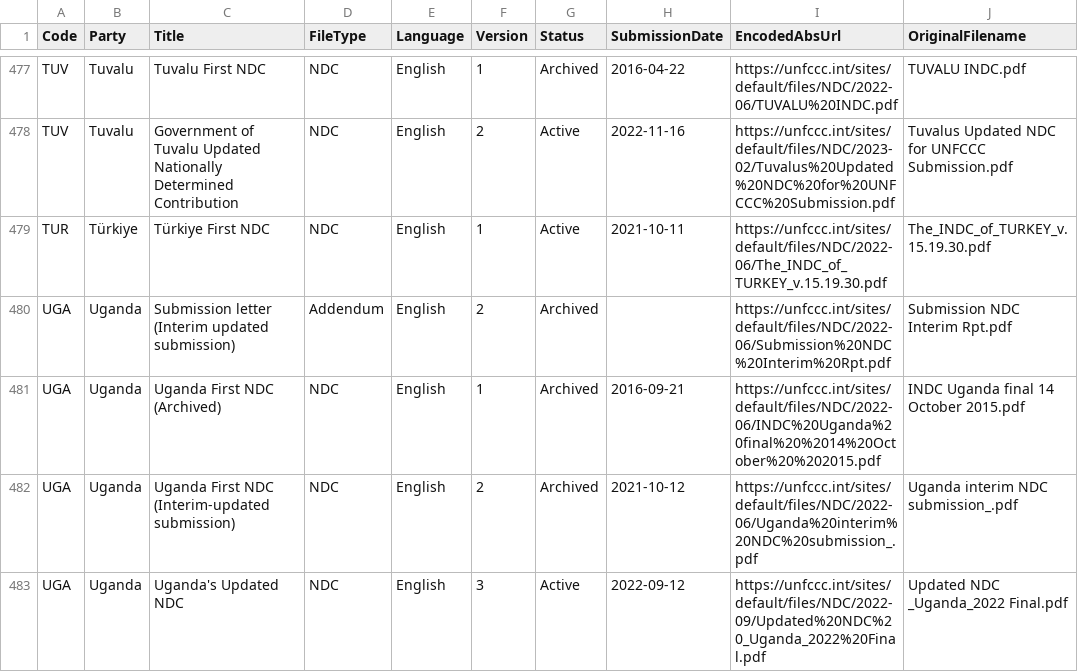
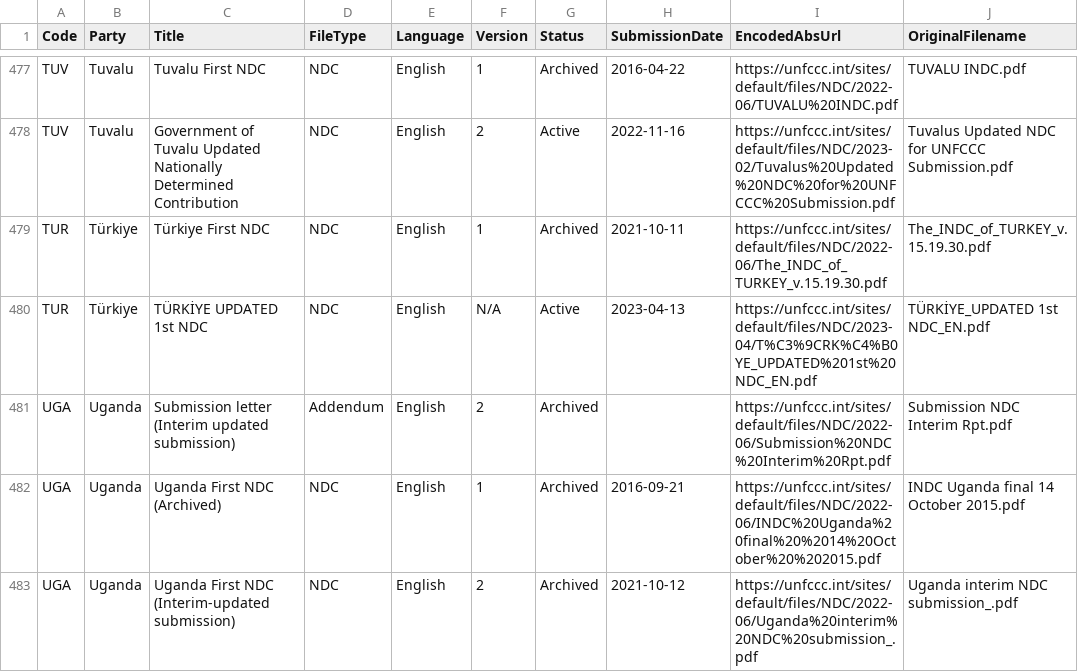
Before and after one commit to openclimatedata/ndcs, a CSV file: data/ndcs.csv, drawn as a sheet; only a part is shown, gaps mark what is left out; the shorter side is filled out with more unchanged rows.

Commit message:
Update

```diff
--- a/data/ndcs.csv
+++ b/data/ndcs.csv
@@ -478,3 +478,4 @@ TUV,Tuvalu,Tuvalu First NDC,NDC,English,1,Archived,2016-04-22,https://unfccc.int
 TUV,Tuvalu,Government of Tuvalu Updated Nationally Determined Contribution,NDC,English,2,Active,2022-11-16,https://unfccc.int/sites/default/files/NDC/2023-02/Tuvalus%20Updated%20NDC%20for%20UNFCCC%20Submission.pdf,Tuvalus Updated NDC for UNFCCC Submission.pdf
-TUR,Türkiye,Türkiye First NDC,NDC,English,1,Active,2021-10-11,https://unfccc.int/sites/default/files/NDC/2022-06/The_INDC_of_TURKEY_v.15.19.30.pdf,The_INDC_of_TURKEY_v.15.19.30.pdf
+TUR,Türkiye,Türkiye First NDC,NDC,English,1,Archived,2021-10-11,https://unfccc.int/sites/default/files/NDC/2022-06/The_INDC_of_TURKEY_v.15.19.30.pdf,The_INDC_of_TURKEY_v.15.19.30.pdf
+TUR,Türkiye,TÜRKİYE UPDATED 1st NDC,NDC,English,N/A,Active,2023-04-13,https://unfccc.int/sites/default/files/NDC/2023-04/T%C3%9CRK%C4%B0YE_UPDATED%201st%20NDC_EN.pdf,TÜRKİYE_UPDATED 1st NDC_EN.pdf
 UGA,Uganda,Submission letter (Interim updated submission),Addendum,English,2,Archived,,https://unfccc.int/sites/default/files/NDC/2022-06/Submission%20NDC%20Interim%20Rpt.pdf,Submission NDC Interim Rpt.pdf
```
